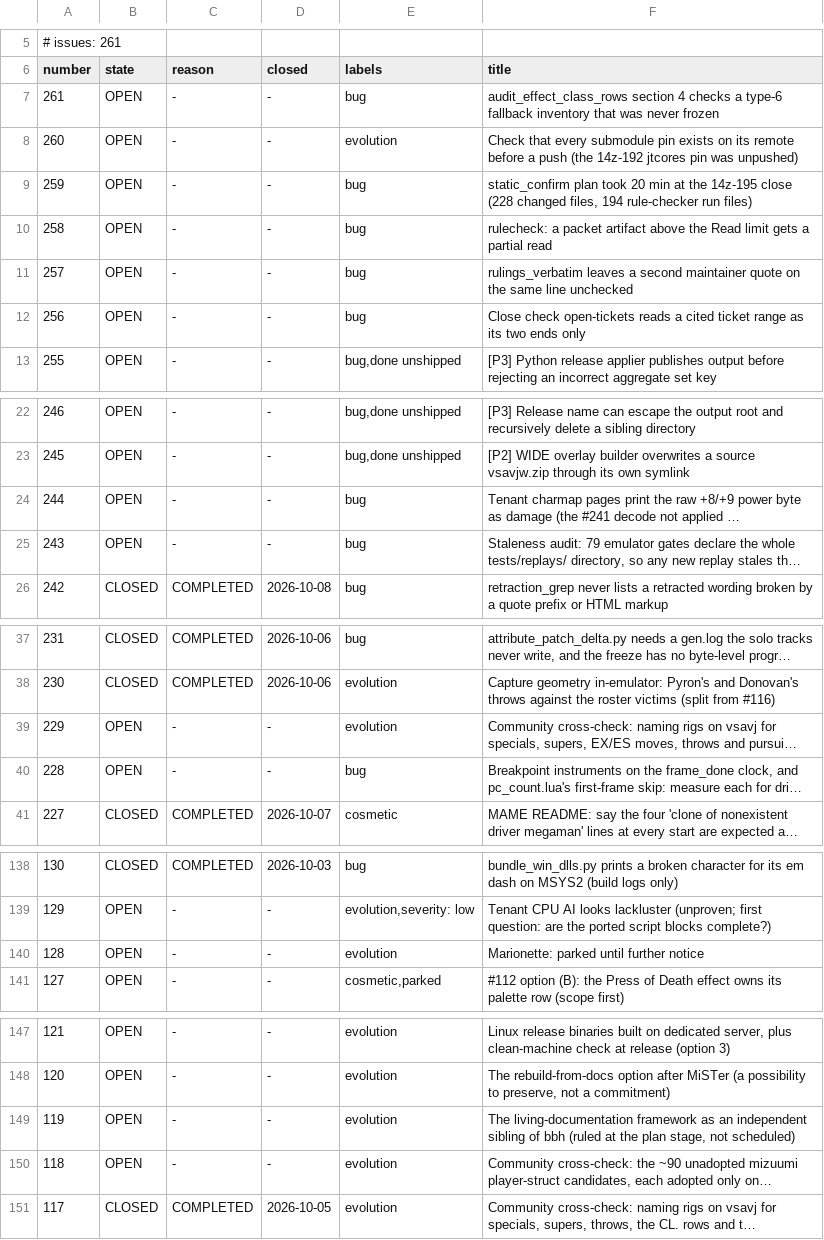
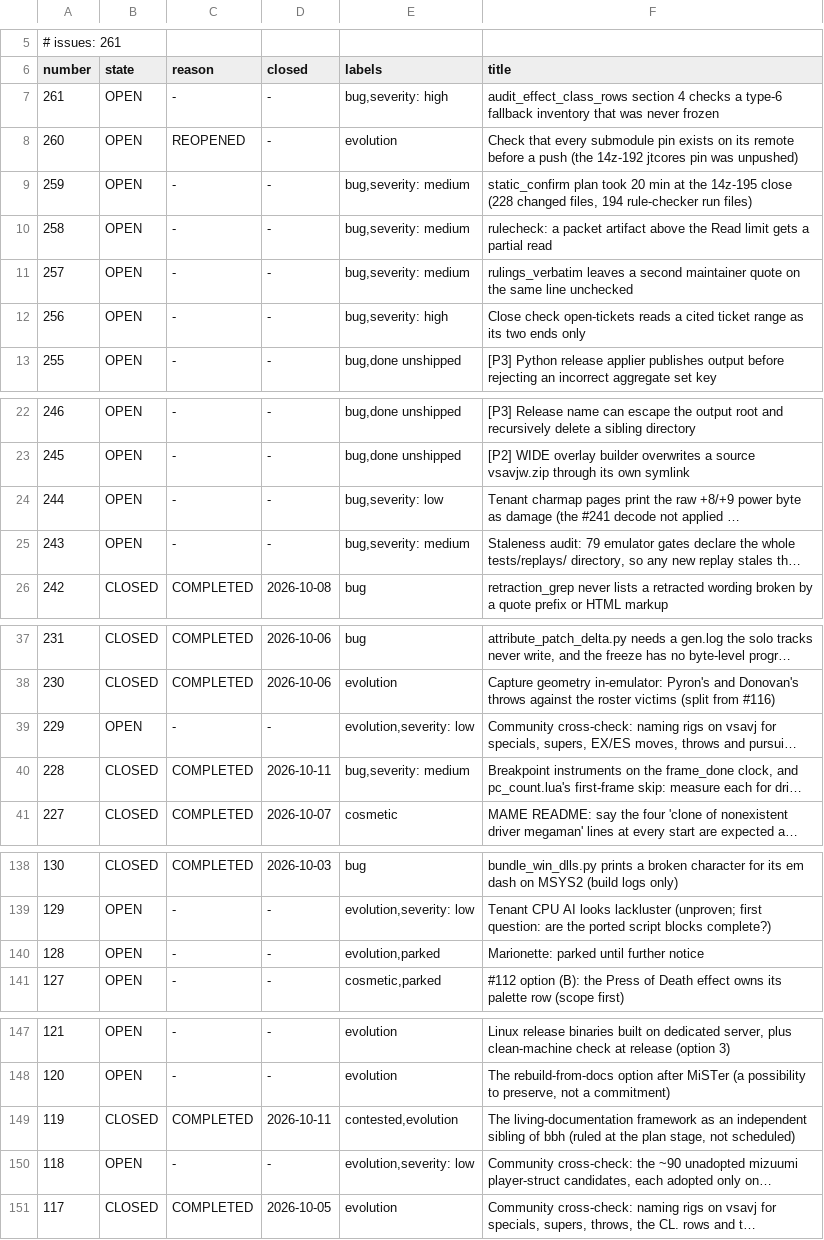
Before and after one commit to DefinitelyFrenchName/VampireSaved, a TSV file: docs/project/tickets_github.tsv, drawn as a sheet; only a part is shown, gaps mark what is left out; long unchanged cells end in …; the diff names each change by its address in the sheet, - before the commit and + after, or states it on an @@ line.

```diff
--- a/docs/project/tickets_github.tsv
+++ b/docs/project/tickets_github.tsv
-E7 (labels): bug
+E7 (labels): bug,severity: high
-C8 (reason): -
+C8 (reason): REOPENED
-E9:E11 (labels): bug
+E9:E11 (labels): bug,severity: medium
-E12 (labels): bug
+E12 (labels): bug,severity: high
-E24 (labels): bug
+E24 (labels): bug,severity: low
-E25 (labels): bug
+E25 (labels): bug,severity: medium
-E39 (labels): evolution
+E39 (labels): evolution,severity: low
-B40 (state): OPEN
+B40 (state): CLOSED
-C40 (reason): -
+C40 (reason): COMPLETED
-D40 (closed): -
+D40 (closed): 2026-10-11
-E40 (labels): bug
+E40 (labels): bug,severity: medium
-E140 (labels): evolution
+E140 (labels): evolution,parked
-B149 (state): OPEN
+B149 (state): CLOSED
-C149 (reason): -
+C149 (reason): COMPLETED
-D149 (closed): -
+D149 (closed): 2026-10-11
-E149 (labels): evolution
+E149 (labels): contested,evolution
-E150 (labels): evolution
+E150 (labels): evolution,severity: low
```
Also changed, not shown: docs/project/tickets.tsv, 19 other files.
